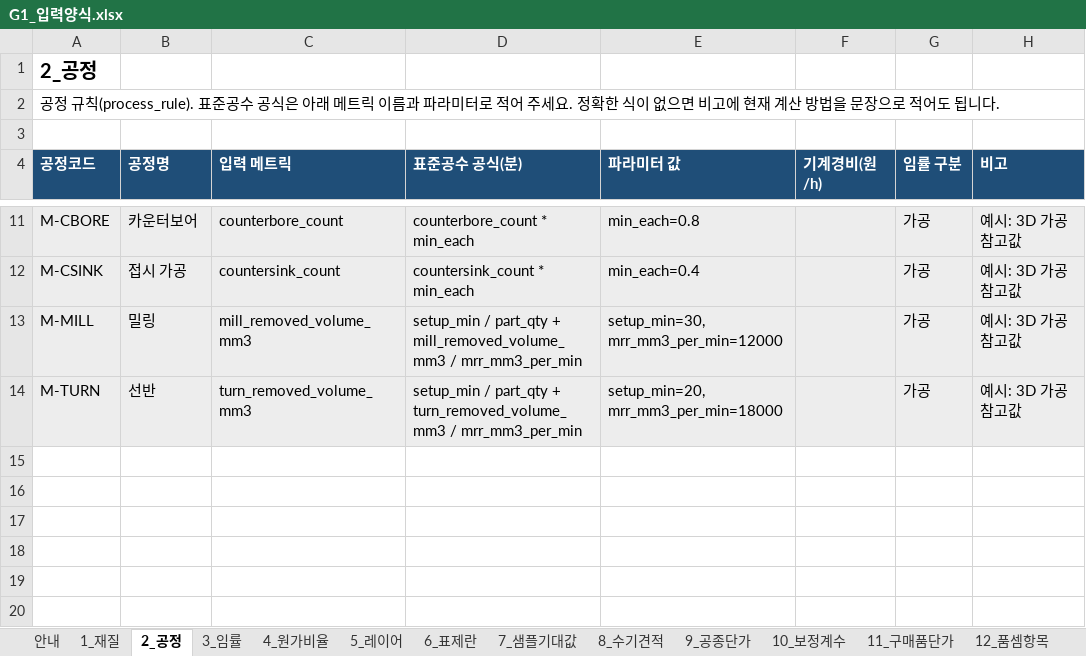
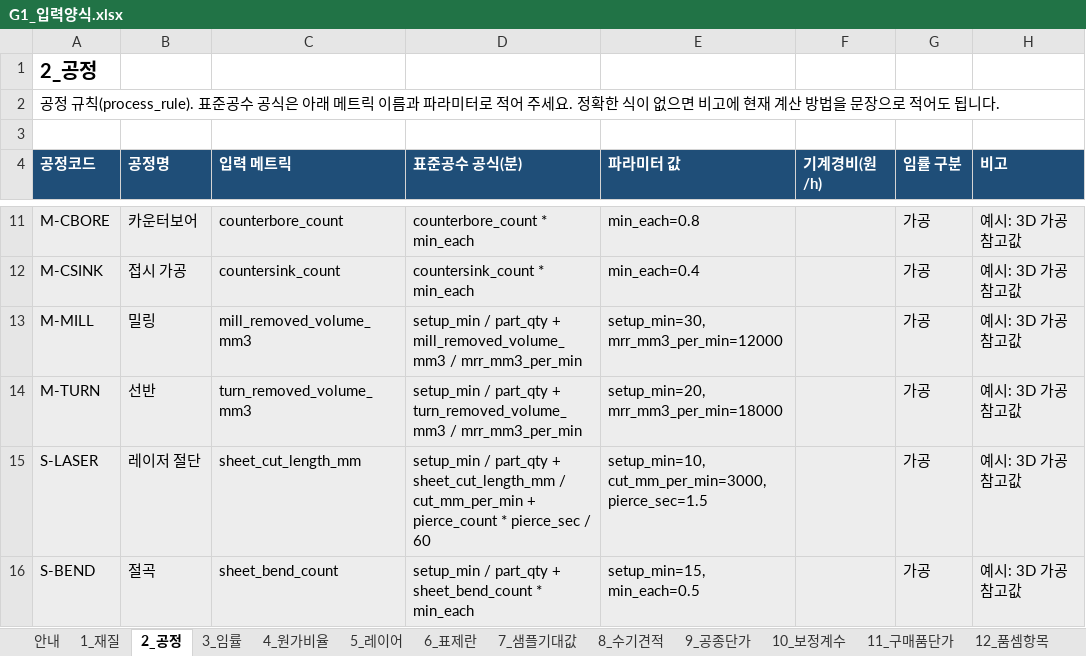
Before and after one commit to greeme99/AX-CAD, an Excel workbook: docs/inputs/G1_입력양식.xlsx, sheet 2_공정, drawn as a sheet; only a part is shown, gaps mark what is left out; values as stored, in another font and other column widths than the file's, no borders; the diff names each change by its address in the sheet, - before the commit and + after, or states it on an @@ line.

```diff
--- a/docs/inputs/G1_입력양식.xlsx (sheet 2_공정)
+++ b/docs/inputs/G1_입력양식.xlsx (sheet 2_공정)
+row 15: S-LASER | 레이저 절단 | sheet_cut_length_mm | setup_min / part_qty + sheet_cut_length_mm / cut_mm_per_min + pierce_count * pierce_sec / 60 | setup_min=10, cut_mm_per_min=3000, pierce_sec=1.5 |  | 가공 | 예시: 3D 가공 참고값
+row 16: S-BEND | 절곡 | sheet_bend_count | setup_min / part_qty + sheet_bend_count * min_each | setup_min=15, min_each=0.5 |  | 가공 | 예시: 3D 가공 참고값
```
Also changed, not shown: sheet 안내, other sheet tabs, 17 other files.
